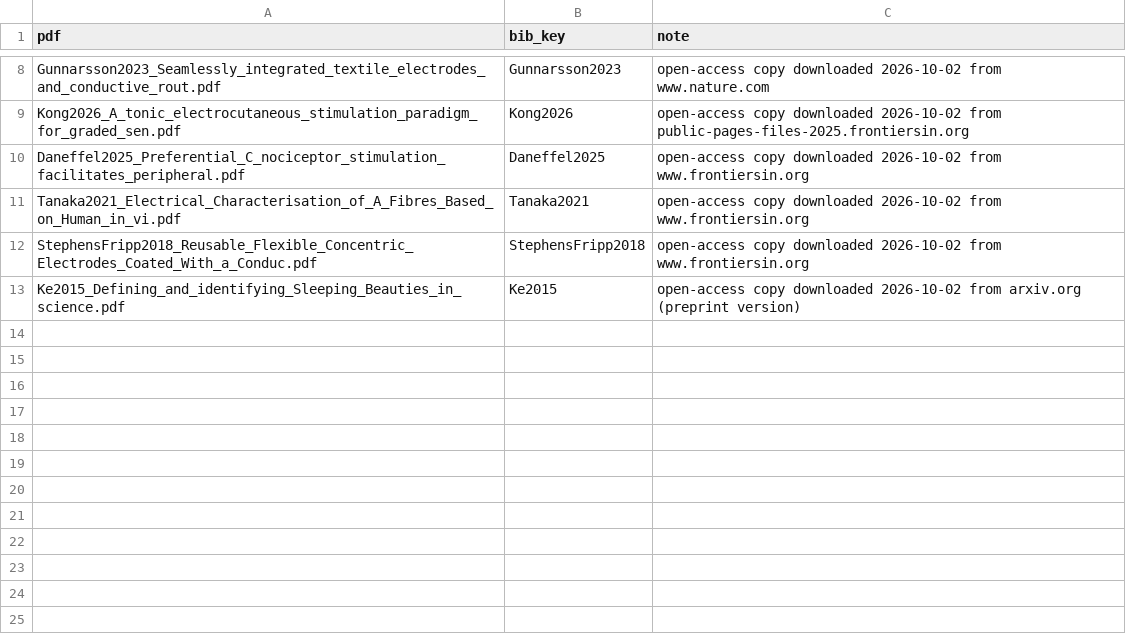
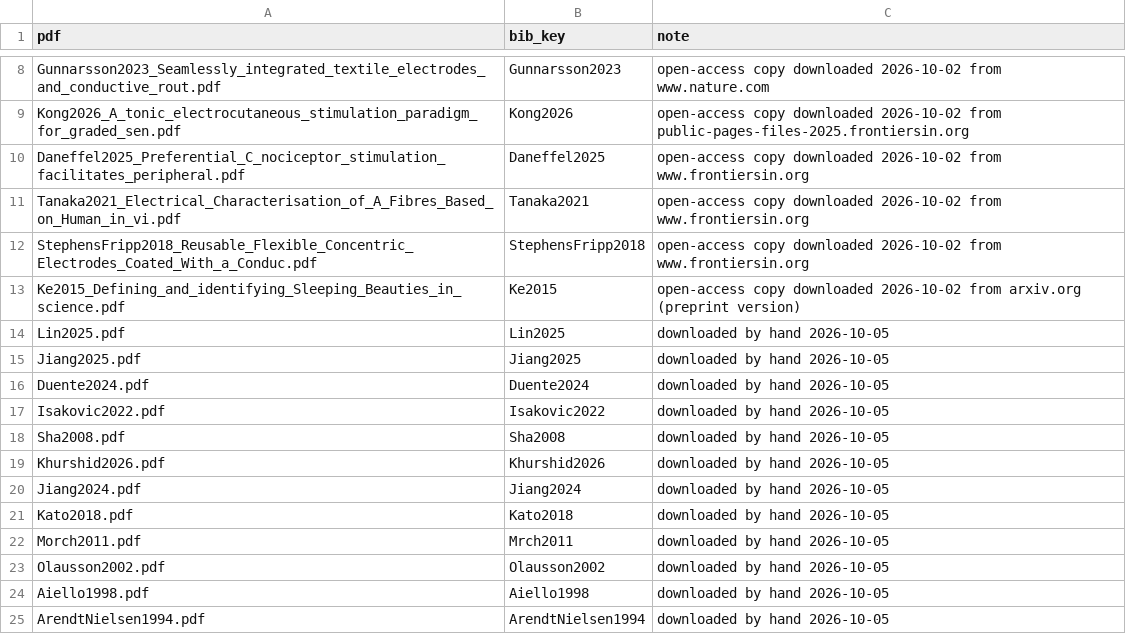
Before and after one commit to andres-ramirez-duque/electrotactile_lit_syn, a CSV file: tools/match_overrides.csv, drawn as a sheet; only a part is shown, gaps mark what is left out.

```diff
--- a/tools/match_overrides.csv
+++ b/tools/match_overrides.csv
@@ -13 +13,13 @@ StephensFripp2018_Reusable_Flexible_Concentric_Electrodes_Coated_With_a_Conduc.p
 Ke2015_Defining_and_identifying_Sleeping_Beauties_in_science.pdf,Ke2015,open-access copy downloaded 2026-10-02 from arxiv.org (preprint version)
+Lin2025.pdf,Lin2025,downloaded by hand 2026-10-05
+Jiang2025.pdf,Jiang2025,downloaded by hand 2026-10-05
+Duente2024.pdf,Duente2024,downloaded by hand 2026-10-05
+Isakovic2022.pdf,Isakovic2022,downloaded by hand 2026-10-05
+Sha2008.pdf,Sha2008,downloaded by hand 2026-10-05
+Khurshid2026.pdf,Khurshid2026,downloaded by hand 2026-10-05
+Jiang2024.pdf,Jiang2024,downloaded by hand 2026-10-05
+Kato2018.pdf,Kato2018,downloaded by hand 2026-10-05
+Morch2011.pdf,Mrch2011,downloaded by hand 2026-10-05
+Olausson2002.pdf,Olausson2002,downloaded by hand 2026-10-05
+Aiello1998.pdf,Aiello1998,downloaded by hand 2026-10-05
+ArendtNielsen1994.pdf,ArendtNielsen1994,downloaded by hand 2026-10-05
```
Also changed, not shown: data/excluded.csv, data/papers.csv, 6 other files.
